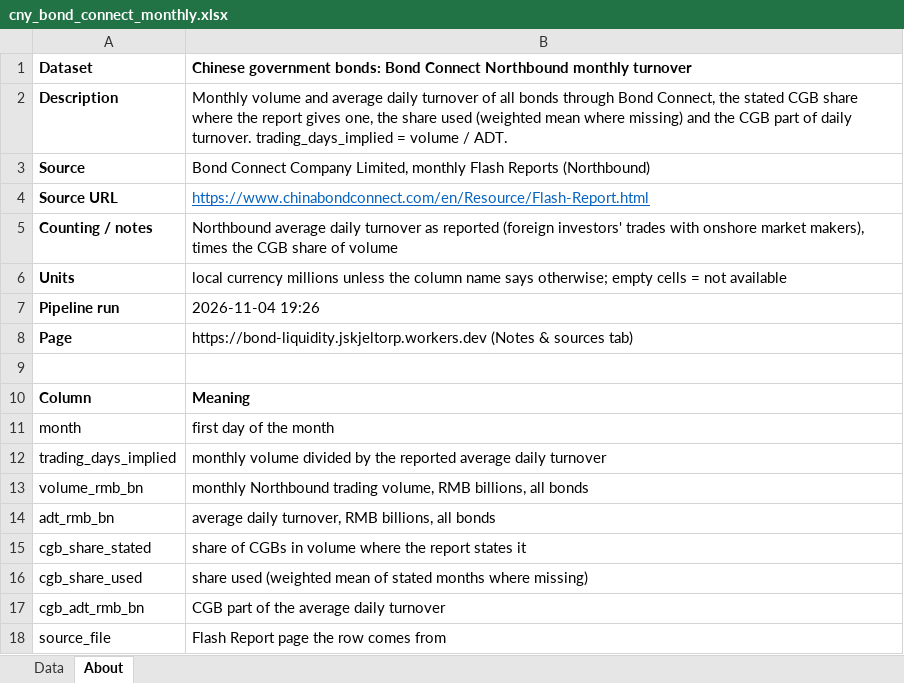
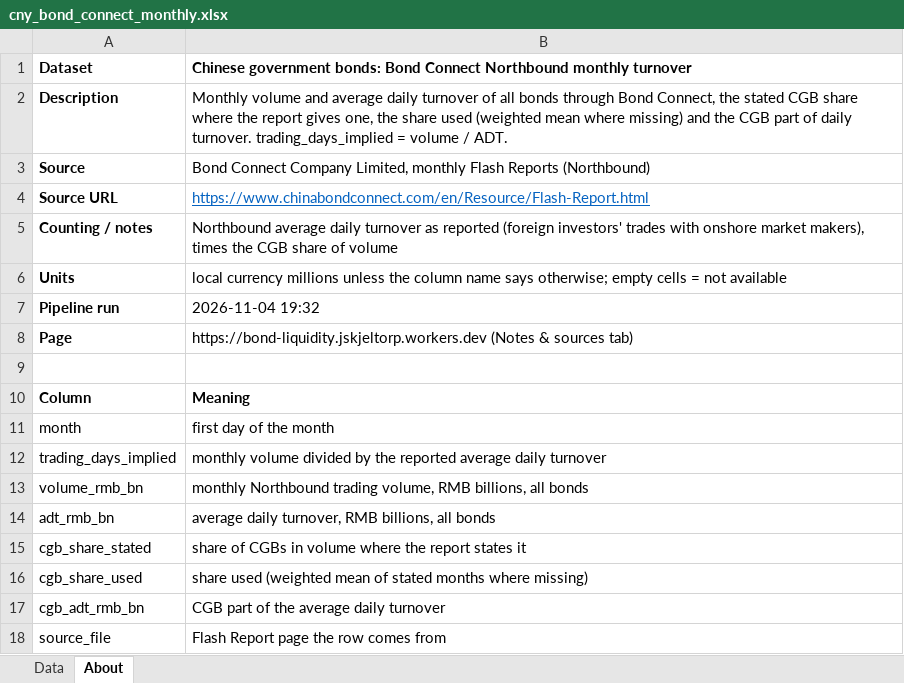
Before and after one commit to Jozzanova/Bond_liquidity_dashboard, an Excel workbook: site/data/cny_bond_connect_monthly.xlsx, sheet About, drawn as a sheet; values as stored, in another font and other column widths than the file's, no borders; the diff names each change by its address in the sheet, - before the commit and + after, or states it on an @@ line.

```diff
--- a/site/data/cny_bond_connect_monthly.xlsx (sheet About)
+++ b/site/data/cny_bond_connect_monthly.xlsx (sheet About)
-B7: 2026-11-04 19:26
+B7: 2026-11-04 19:32
```
Also changed, not shown: site/data/bond_liquidity_all_datasets.xlsx, site/data/eur_de_finanzagentur_annual.xlsx, 20 other files.
